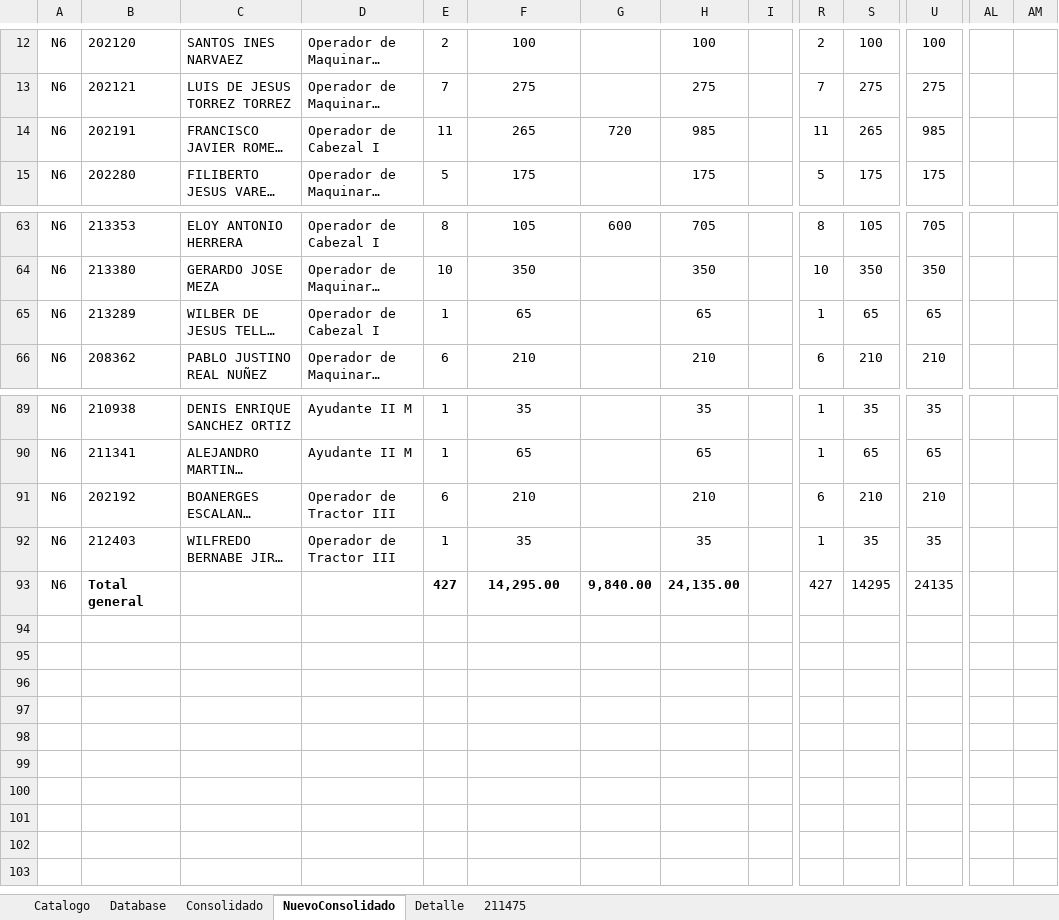
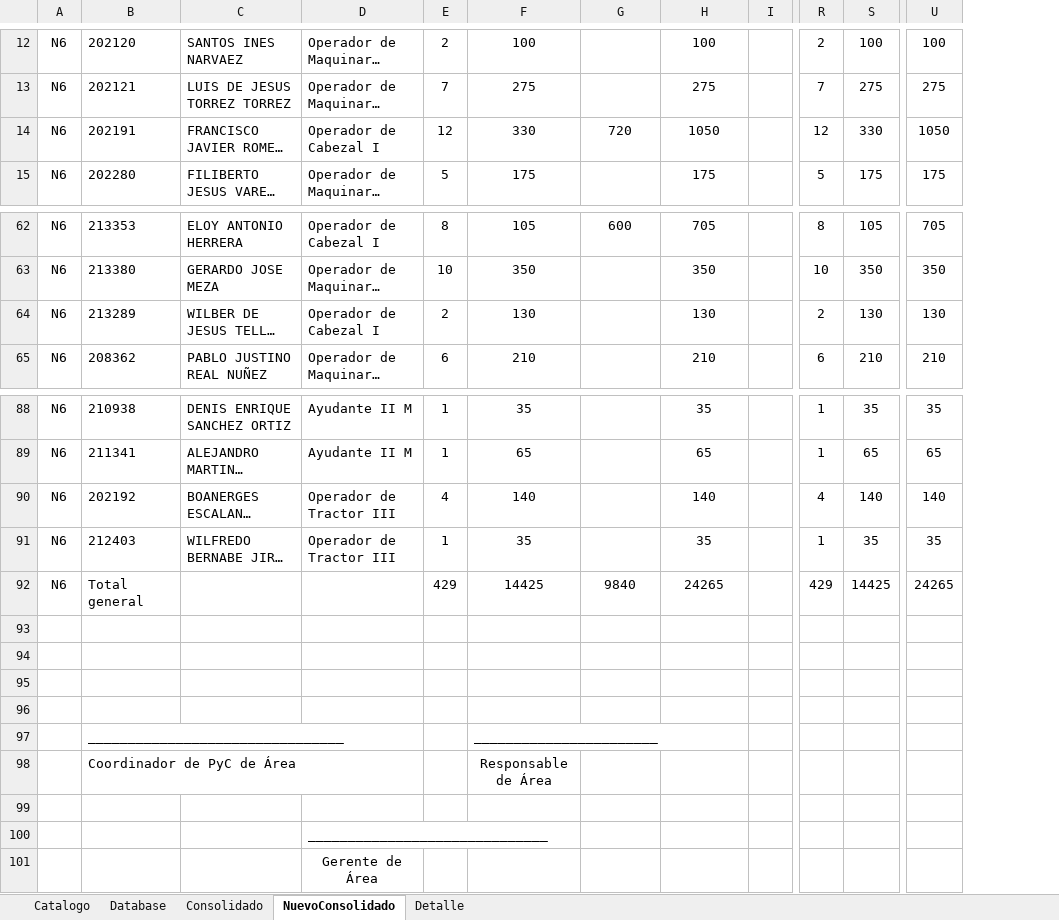
Before and after one commit to Jonnahbf/Macros, an Excel workbook: Viaticos Red Vial al 07.02.2020.xlsm, sheet NuevoConsolidado, drawn as a sheet; only a part is shown, gaps mark what is left out; long unchanged cells end in …; values as stored, in another font and other column widths than the file's, no borders; charts and pictures and table styles not drawn; removed rows and columns are numbered as before the commit, all else as after; rows hold the shown columns only; the diff covers the shown part only; the diff names each change by its address in the sheet, - before the commit and + after, or states it on an @@ line.

```diff
--- a/Viaticos Red Vial al 07.02.2020.xlsm (sheet NuevoConsolidado)
+++ b/Viaticos Red Vial al 07.02.2020.xlsm (sheet NuevoConsolidado)
-sheet tab: 211475
-column AL, empty
-column AM, empty
-E14: 11
+E14: 12
-F14: 265
+F14: 330
-H14: 985
+H14: 1050
-R14: 11
+R14: 12
-S14: 265
+S14: 330
-U14: 985
+U14: 1050
-E64: 1
+E64: 2
-F64: 65
+F64: 130
-H64: 65
+H64: 130
-R64: 1
+R64: 2
-S64: 65
+S64: 130
-U64: 65
+U64: 130
-E90: 6
+E90: 4
-F90: 210
+F90: 140
-H90: 210
+H90: 140
-R90: 6
+R90: 4
-S90: 210
+S90: 140
-U90: 210
+U90: 140
-B92 bold: on
+B92 bold: off
-E92: 427
+E92: 429
-E92:H92 bold: on
+E92:H92 bold: off
-F92: 14,295.00
+F92: 14425
-G92: 9,840.00
+G92: 9840
-H92: 24,135.00
+H92: 24265
-R92: 427
+R92: 429
-S92: 14295
+S92: 14425
-U92: 24135
+U92: 24265
+row 93: (empty)
+row 94: (empty)
+row 95: (empty)
+row 96: (empty)
+row 97:  | ________________________________ |  |  |  | _______________________
+row 98:  | Coordinador de PyC de Área |  |  |  | Responsable de Área
+row 99: (empty)
+row 100:  |  |  | ______________________________
+row 101:  |  |  | Gerente de Área
```
Also changed, not shown: 1 removed row, 48 edited cells and cell formats elsewhere in this sheet, sheet Database, sheet Detalle, sheet Consolidado, formulas that keep their value, hidden cells, charts or pictures.
